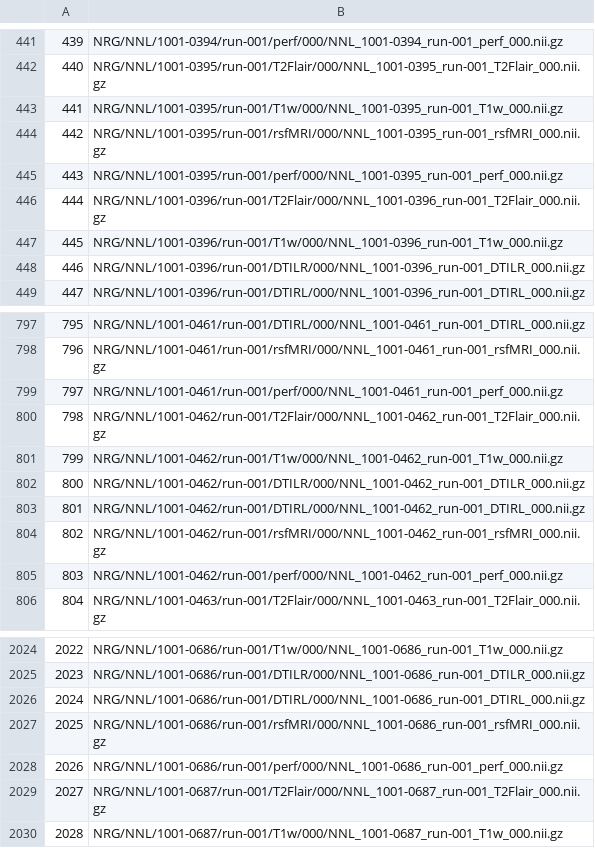
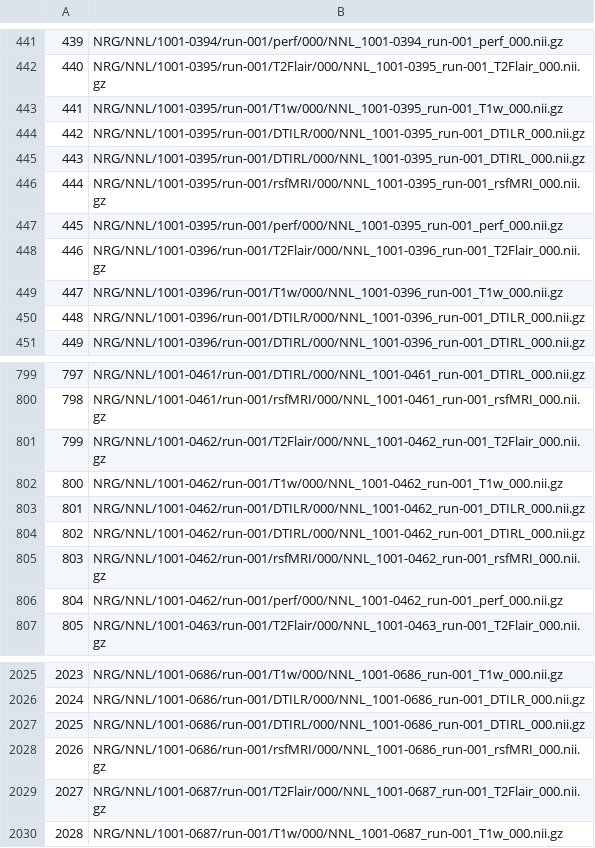
Before and after one commit to stnava/NNL, a CSV file: images_to_qc_2024_June.csv, drawn as a sheet; only a part is shown, gaps mark what is left out; removed rows and columns are numbered as before the commit, all else as after; the diff names each change by its address in the sheet, - before the commit and + after, or states it on an @@ line.

```diff
--- a/images_to_qc_2024_June.csv
+++ b/images_to_qc_2024_June.csv
+row 444: 442 | NRG/NNL/1001-0395/run-001/DTILR/000/NNL_1001-0395_run-001_DTILR_000.nii.gz
+row 445: 443 | NRG/NNL/1001-0395/run-001/DTIRL/000/NNL_1001-0395_run-001_DTIRL_000.nii.gz
@@ column A renumbered between rows 446 and 2028 @@
-row 799: 797 | NRG/NNL/1001-0461/run-001/perf/000/NNL_1001-0461_run-001_perf_000.nii.gz
-row 2028: 2026 | NRG/NNL/1001-0686/run-001/perf/000/NNL_1001-0686_run-001_perf_000.nii.gz
```
Also changed, not shown: nnl_mm_outlierness_T1w_x2.csv, nnl_mm_outlierness_T2Flair_x2.csv, 5 other files.
